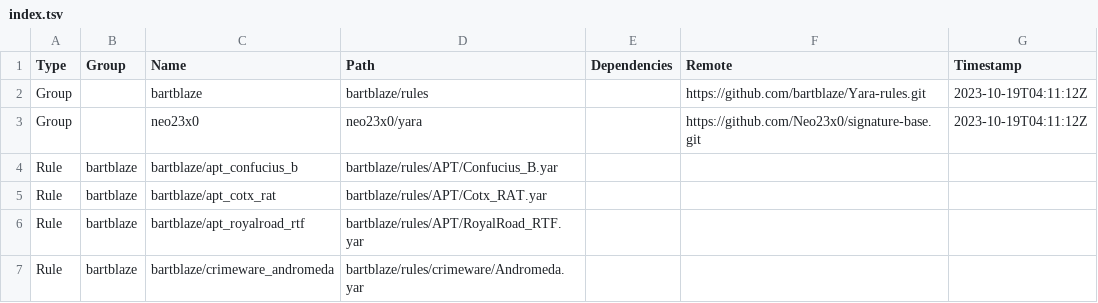
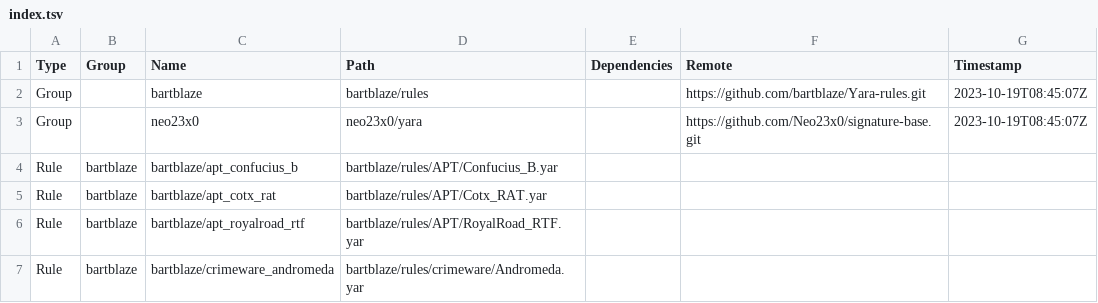
Before and after one commit to hugoalh/scan-virus-ghaction-assets, a TSV file: yara/index.tsv, drawn as a sheet; only a part is shown.

```diff
--- a/yara/index.tsv
+++ b/yara/index.tsv
@@ -1,4 +1,4 @@
 Type	Group	Name	Path	Dependencies	Remote	Timestamp
-Group		bartblaze	bartblaze/rules		https://github.com/bartblaze/Yara-rules.git	2023-10-19T04:11:12Z
-Group		neo23x0	neo23x0/yara		https://github.com/Neo23x0/signature-base.git	2023-10-19T04:11:12Z
+Group		bartblaze	bartblaze/rules		https://github.com/bartblaze/Yara-rules.git	2023-10-19T08:45:07Z
+Group		neo23x0	neo23x0/yara		https://github.com/Neo23x0/signature-base.git	2023-10-19T08:45:07Z
 Rule	bartblaze	bartblaze/apt_confucius_b	bartblaze/rules/APT/Confucius_B.yar			
```
Also changed, not shown: 1 other file.
